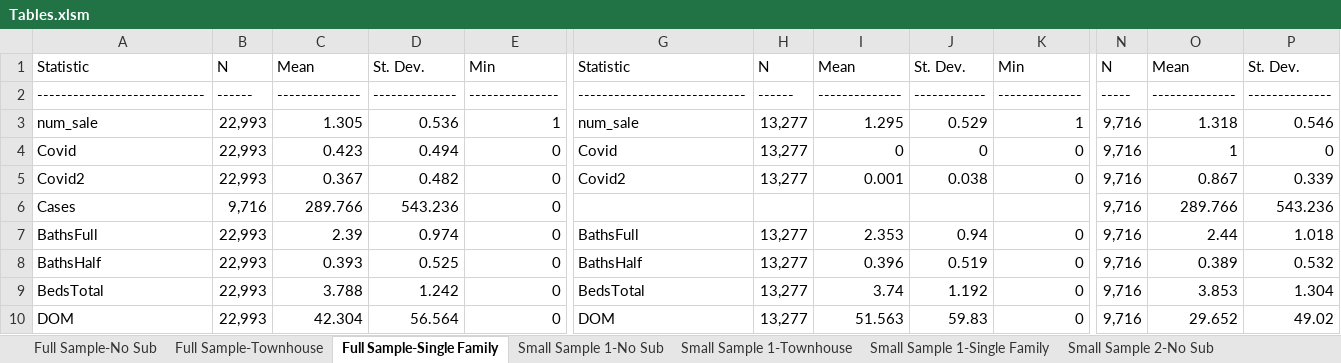
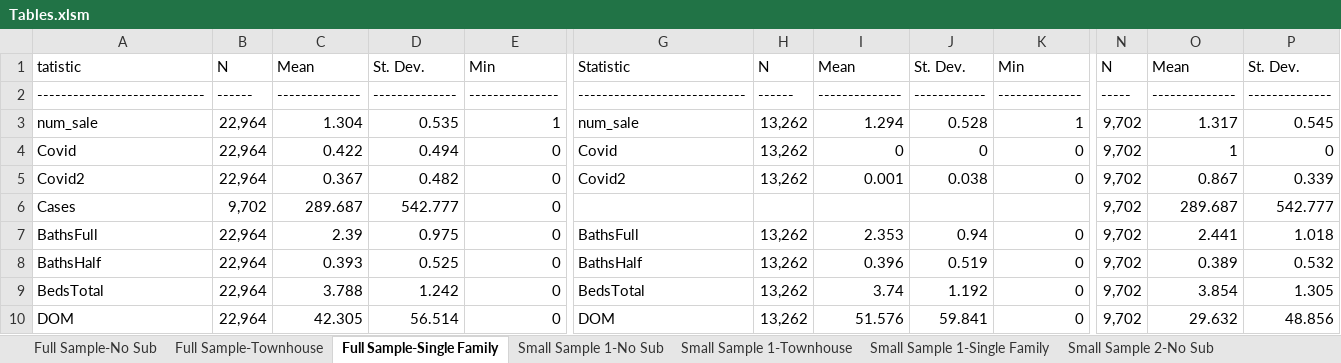
Before and after one commit to jrgroves/PY_Housing_Covid, an Excel workbook: Analysis/Paper/Tables.xlsm, sheet Full Sample-Single Family, drawn as a sheet; only a part is shown, gaps mark what is left out; values as stored, in another font and other column widths than the file's, no borders; the diff covers the shown part only; the diff names each change by its address in the sheet, - before the commit and + after, or states it on an @@ line.

```diff
--- a/Analysis/Paper/Tables.xlsm (sheet Full Sample-Single Family)
+++ b/Analysis/Paper/Tables.xlsm (sheet Full Sample-Single Family)
-A1: Statistic
+A1: tatistic
-B3:B5: 22,993
+B3:B5: 22,964
-C3: 1.305
+C3: 1.304
-D3: 0.536
+D3: 0.535
-H3:H5: 13,277
+H3:H5: 13,262
-I3: 1.295
+I3: 1.294
-J3: 0.529
+J3: 0.528
-N3:N10: 9,716
+N3:N10: 9,702
-O3: 1.318
+O3: 1.317
-P3: 0.546
+P3: 0.545
-C4: 0.423
+C4: 0.422
-B6: 9,716
+B6: 9,702
-C6: 289.766
+C6: 289.687
-D6: 543.236
+D6: 542.777
-O6: 289.766
+O6: 289.687
-P6: 543.236
+P6: 542.777
-B7:B10: 22,993
+B7:B10: 22,964
-D7: 0.974
+D7: 0.975
-H7:H10: 13,277
+H7:H10: 13,262
-O7: 2.44
+O7: 2.441
-O9: 3.853
+O9: 3.854
-P9: 1.304
+P9: 1.305
-C10: 42.304
+C10: 42.305
-D10: 56.564
+D10: 56.514
-I10: 51.563
+I10: 51.576
-J10: 59.83
+J10: 59.841
-O10: 29.652
+O10: 29.632
-P10: 49.02
+P10: 48.856
```
Also changed, not shown: 1 added row and 381 edited cells elsewhere in this sheet, sheet Reg1_sf, sheet Full Sample-Townhouse, sheet Table Four, sheet Table Two (a), sheet Table One Single Family, sheet Table One Townhouse, 2 more sheets, other sheet tabs, hidden cells, Analysis/Output/Reg1_Rob.xlsx, Analysis/Output/Reg1_Robct.xlsx, 28 other files.
